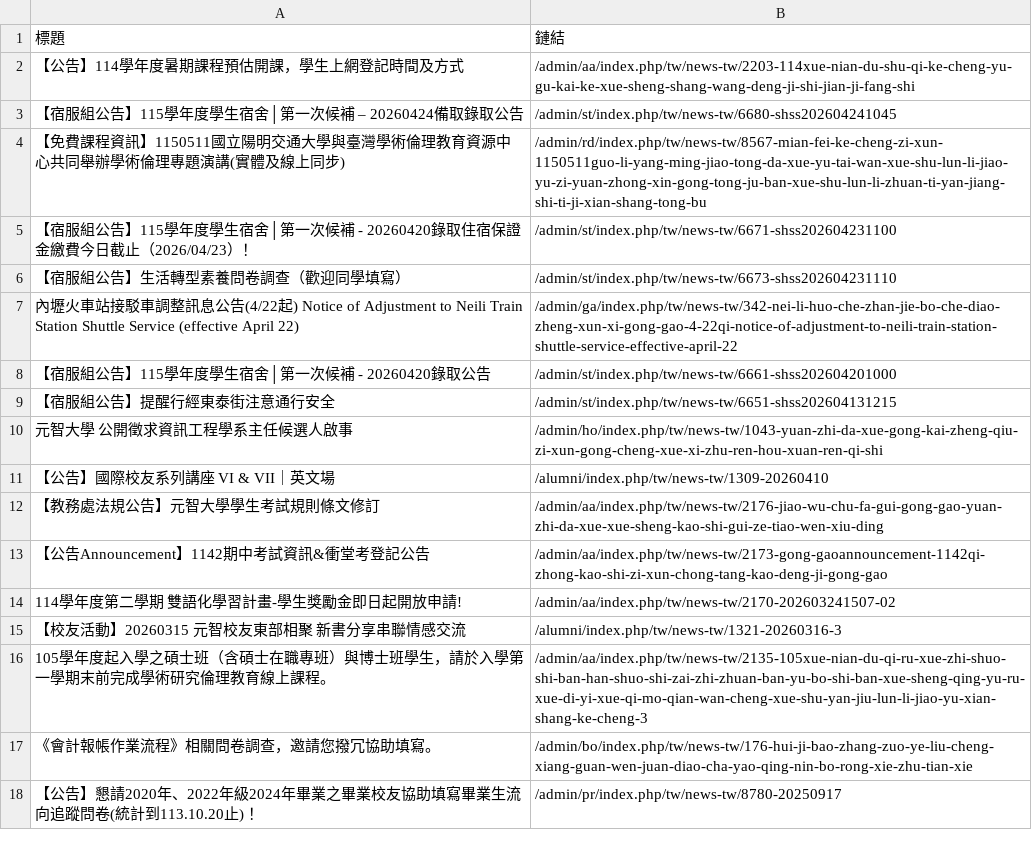
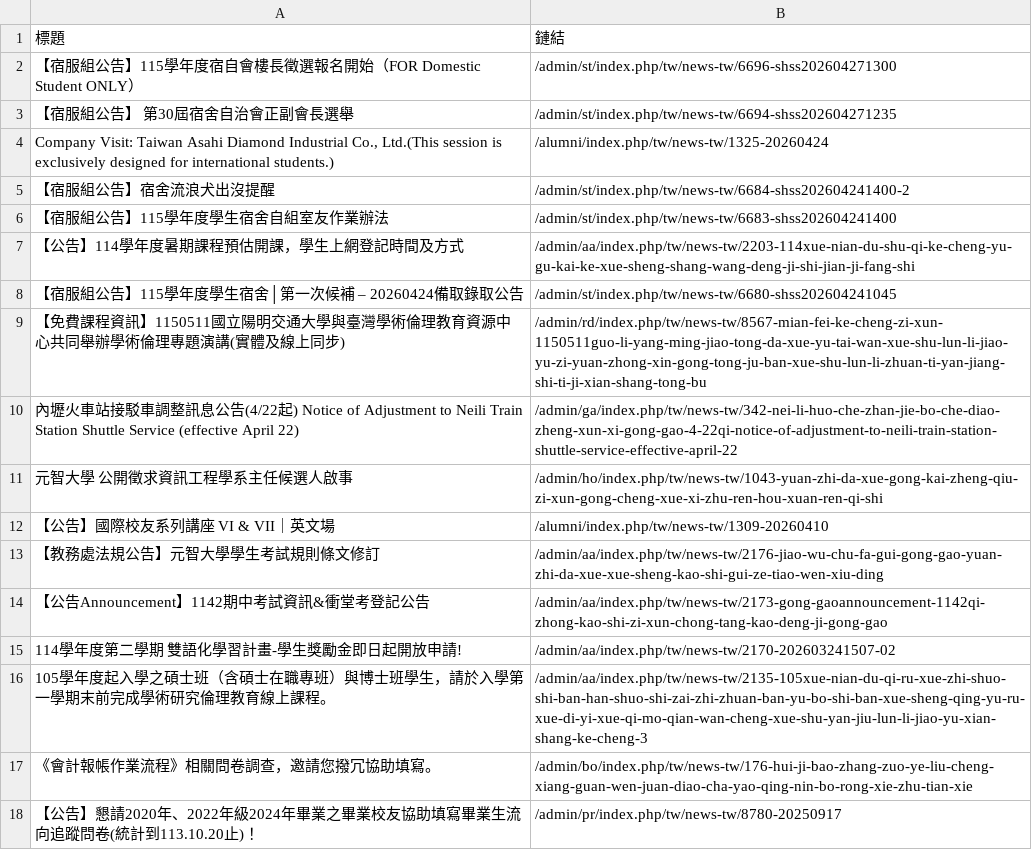
Before and after one commit to Anson0359/MidProject_Web_Crawler, a CSV file: static.csv, drawn as a sheet; only a part is shown; removed rows and columns are numbered as before the commit, all else as after; the diff names each change by its address in the sheet, - before the commit and + after, or states it on an @@ line.

```diff
--- a/static.csv
+++ b/static.csv
+row 2: 【宿服組公告】115學年度宿自會樓長徵選報名開始（FOR Domestic Student ONLY） | /admin/st/index.php/tw/news-tw/6696-shss202604271300
+row 3: 【宿服組公告】 第30屆宿舍自治會正副會長選舉 | /admin/st/index.php/tw/news-tw/6694-shss202604271235
+row 4: Company Visit: Taiwan Asahi Diamond Industrial Co., Ltd.(This session is exclusively designed for international students.) | /alumni/index.php/tw/news-tw/1325-20260424
+row 5: 【宿服組公告】宿舍流浪犬出沒提醒 | /admin/st/index.php/tw/news-tw/6684-shss202604241400-2
+row 6: 【宿服組公告】115學年度學生宿舍自組室友作業辦法 | /admin/st/index.php/tw/news-tw/6683-shss202604241400
-row 5: 【宿服組公告】115學年度學生宿舍│第一次候補 - 20260420錄取住宿保證金繳費今日截止（2026/04/23）！ | /admin/st/index.php/tw/news-tw/6671-shss202604231100
-row 6: 【宿服組公告】生活轉型素養問卷調查（歡迎同學填寫） | /admin/st/index.php/tw/news-tw/6673-shss202604231110
-row 8: 【宿服組公告】115學年度學生宿舍│第一次候補 - 20260420錄取公告 | /admin/st/index.php/tw/news-tw/6661-shss202604201000
-row 9: 【宿服組公告】提醒行經東泰街注意通行安全 | /admin/st/index.php/tw/news-tw/6651-shss202604131215
-row 15: 【校友活動】20260315 元智校友東部相聚 新書分享串聯情感交流 | /alumni/index.php/tw/news-tw/1321-20260316-3
```
Also changed, not shown: api.csv.
